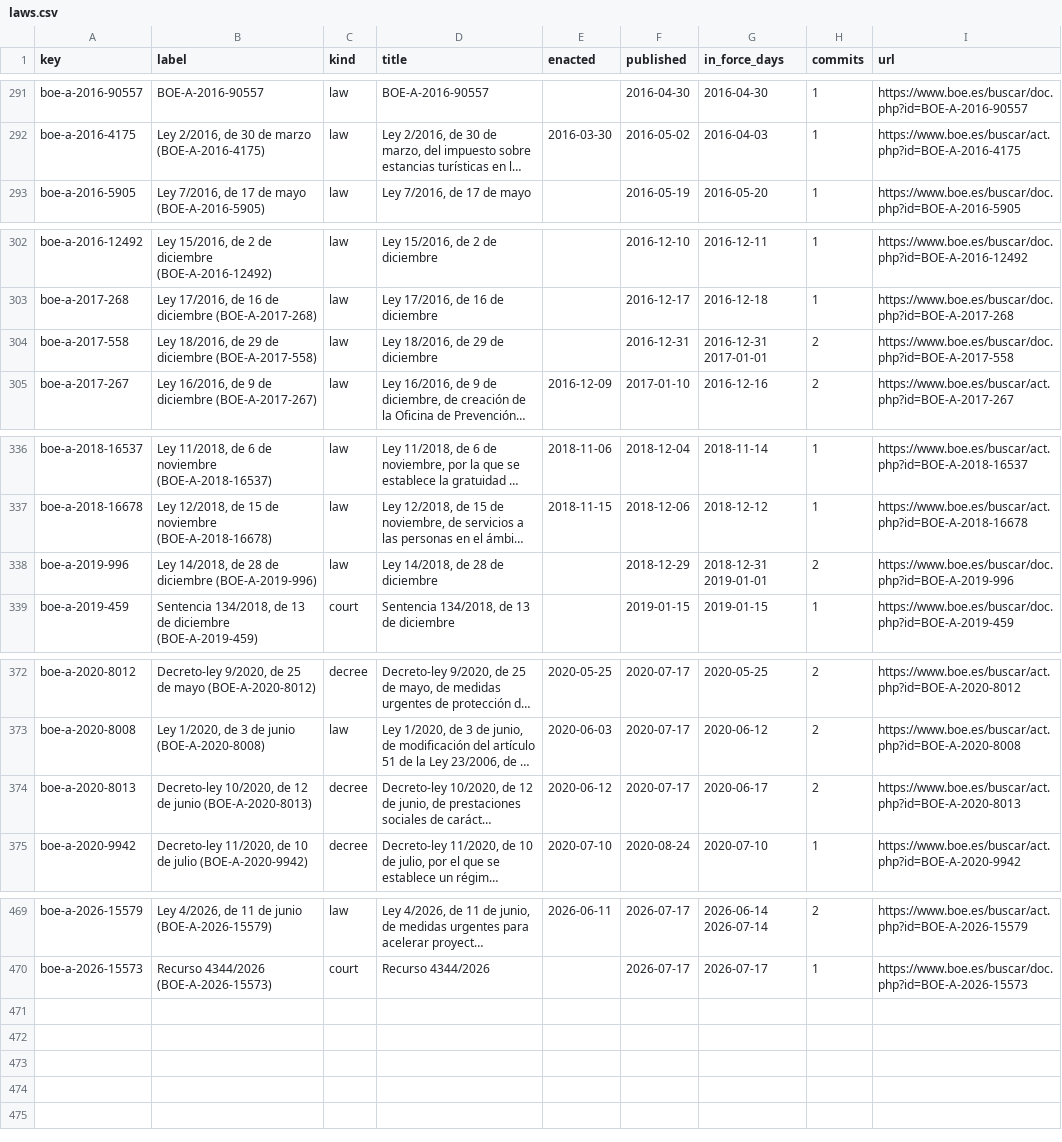
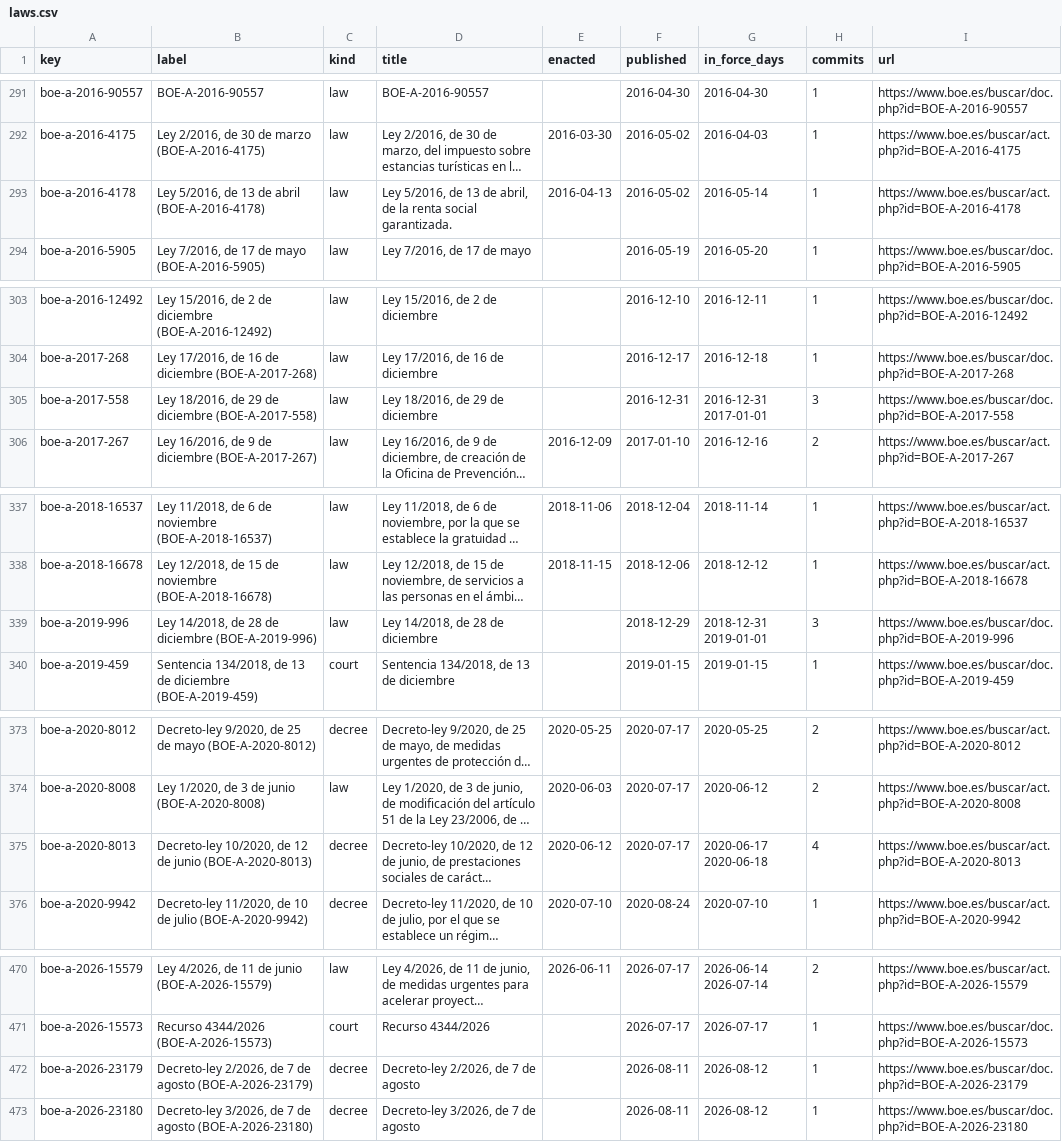
Before and after one commit to lexifina/spain-balearic-islands-law, a CSV file: data/laws.csv, drawn as a sheet; only a part is shown, gaps mark what is left out; long unchanged cells end in …; addresses are those after the commit; the diff covers the shown part only; the diff names each change by its address in the sheet, - before the commit and + after, or states it on an @@ line.

Commit message:
Documentation, tables, tools and REPRODUCE.md
Appended 8 commits to aab7a5e85670; corpus sha256 7954904902d192369ce3f0fe8c7eb105760824ccf7270ac5e08d8a3c04b5aad9, data retrieved 2026-10-30.

```diff
--- a/data/laws.csv
+++ b/data/laws.csv
+row 293: boe-a-2016-4178 | Ley 5/2016, de 13 de abril (BOE-A-2016-4178) | law | Ley 5/2016, de 13 de abril, de la renta social garantizada. | 2016-04-13 | 2016-05-02 | 2016-05-14 | 1 | https://www.boe.es/buscar/act.php?id=BOE-A-2016-4178
-H305 (commits): 2
+H305 (commits): 3
-H339 (commits): 2
+H339 (commits): 3
-G375 (in_force_days): 2020-06-17
+G375 (in_force_days): 2020-06-17 2020-06-18
-H375 (commits): 2
+H375 (commits): 4
+row 472: boe-a-2026-23179 | Decreto-ley 2/2026, de 7 de agosto (BOE-A-2026-23179) | decree | Decreto-ley 2/2026, de 7 de agosto |  | 2026-08-11 | 2026-08-12 | 1 | https://www.boe.es/buscar/doc.php?id=BOE-A-2026-23179
+row 473: boe-a-2026-23180 | Decreto-ley 3/2026, de 7 de agosto (BOE-A-2026-23180) | decree | Decreto-ley 3/2026, de 7 de agosto |  | 2026-08-11 | 2026-08-12 | 1 | https://www.boe.es/buscar/doc.php?id=BOE-A-2026-23180
```
Also changed, not shown: 1 edited cell elsewhere in this file, data/commits.csv, 17 other files.
